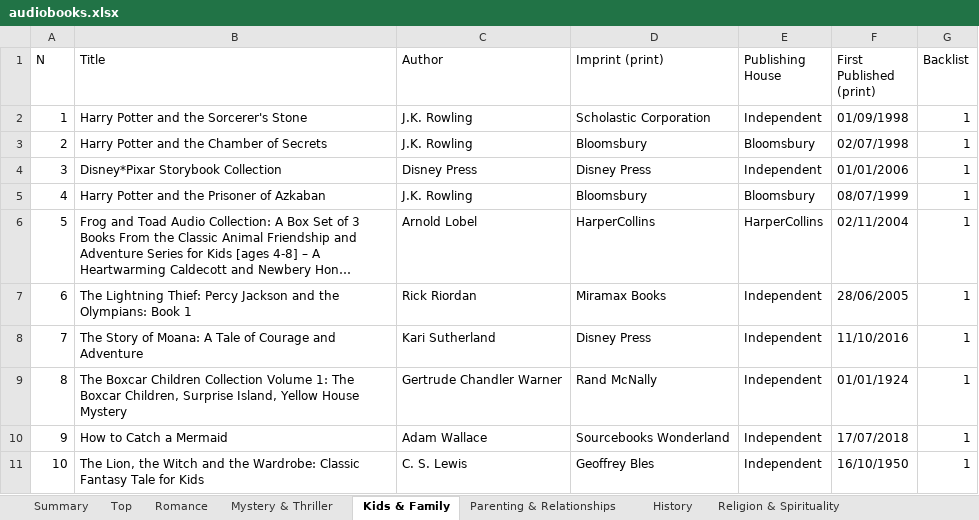
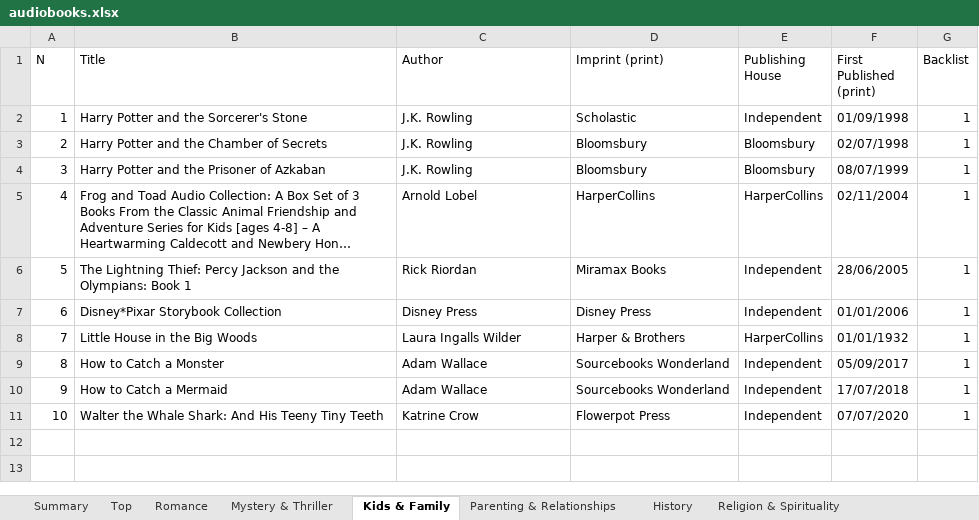
Before and after one commit to Levisher/spotify-audiobook-charts, an Excel workbook: audiobooks.xlsx, sheet Kids & Family, drawn as a sheet; long unchanged cells end in …; values as stored, in another font and other column widths than the file's, no borders; removed rows and columns are numbered as before the commit, all else as after; the diff names each change by its address in the sheet, - before the commit and + after, or states it on an @@ line.

```diff
--- a/audiobooks.xlsx (sheet Kids & Family)
+++ b/audiobooks.xlsx (sheet Kids & Family)
-D2 (Imprint (print)): Scholastic Corporation
+D2 (Imprint (print)): Scholastic
-row 4: 3 | Disney*Pixar Storybook Collection | Disney Press | Disney Press | Independent | 01/01/2006 | 1
@@ column A (N) renumbered between rows 4 and 7 @@
-B7 (Title): The Story of Moana: A Tale of Courage and Adventure
+B7 (Title): Disney*Pixar Storybook Collection
-C7 (Author): Kari Sutherland
+C7 (Author): Disney Press
-F7 (First Published (print)): 11/10/2016
+F7 (First Published (print)): 01/01/2006
-row 9: 8 | The Boxcar Children Collection Volume 1: The Boxcar Children, Surprise Island, Yellow House Mystery | Gertrude Chandler Warner | Rand McNally | Independent | 01/01/1924 | 1
+row 8: 7 | Little House in the Big Woods | Laura Ingalls Wilder | Harper & Brothers | HarperCollins | 01/01/1932 | 1
+row 9: 8 | How to Catch a Monster | Adam Wallace | Sourcebooks Wonderland | Independent | 05/09/2017 | 1
-row 11: 10 | The Lion, the Witch and the Wardrobe: Classic Fantasy Tale for Kids | C. S. Lewis | Geoffrey Bles | Independent | 16/10/1950 | 1
+row 11: 10 | Walter the Whale Shark: And His Teeny Tiny Teeth | Katrine Crow | Flowerpot Press | Independent | 07/07/2020 | 1
```
Also changed, not shown: sheet Top, sheet Self-Help, sheet Business & Careers, sheet Parenting & Relationships, sheet Religion & Spirituality, sheet Romance, 5 more sheets, 12 other files.
